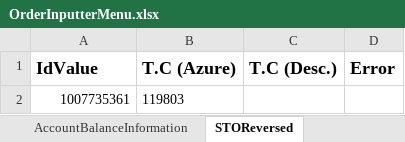
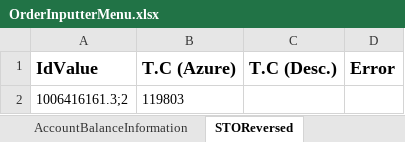
Before and after one commit to saribshamim001/storage, an Excel workbook: Excel Data/OrderInputterMenu.xlsx, sheet STOReversed, drawn as a sheet; values as stored, in another font and other column widths than the file's, no borders; the diff names each change by its address in the sheet, - before the commit and + after, or states it on an @@ line.

```diff
--- a/Excel Data/OrderInputterMenu.xlsx (sheet STOReversed)
+++ b/Excel Data/OrderInputterMenu.xlsx (sheet STOReversed)
-A2 (IdValue): 1007735361
+A2 (IdValue): 1006416161.3;2
```
Also changed, not shown: sheet StandingOrderINP, sheet StandingOrderAuth, Data/CAO_JointAccCreation_LCY_SavingAccountTxn.xlsx, Excel Data/COAD_AccCreation.xlsx, 6 other files.
